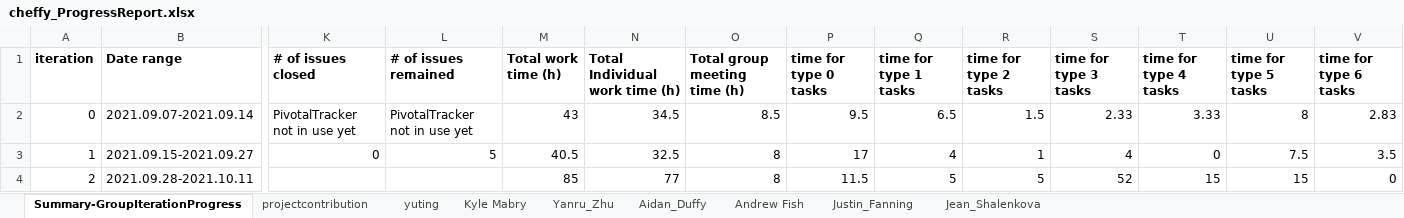
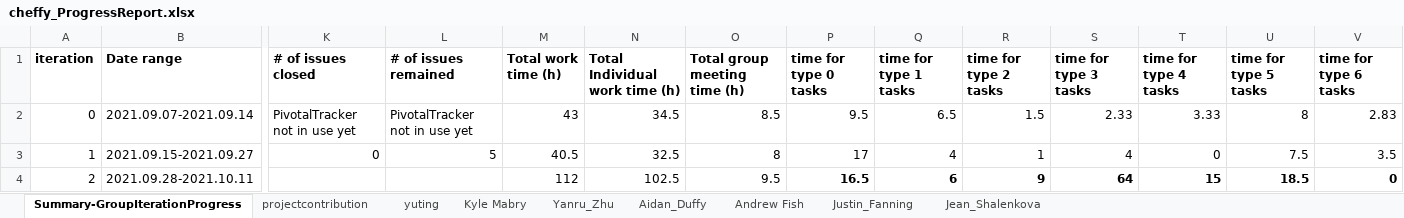
Before and after one commit to BUMETCS673/BUMETCS673OLF21P1, an Excel workbook: doc/Iteration2/cheffy_ProgressReport.xlsx, sheet Summary-GroupIterationProgress, drawn as a sheet; only a part is shown, gaps mark what is left out; values as stored, in another font and other column widths than the file's, no borders; charts and pictures not drawn; the diff names each change by its address in the sheet, - before the commit and + after, or states it on an @@ line.

Commit message:
iter2 progress report

```diff
--- a/doc/Iteration2/cheffy_ProgressReport.xlsx (sheet Summary-GroupIterationProgress)
+++ b/doc/Iteration2/cheffy_ProgressReport.xlsx (sheet Summary-GroupIterationProgress)
-M4 (Total work time (h)): 85
+M4 (Total work time (h)): 112
-N4 (Total Individual work time (h)): 77
+N4 (Total Individual work time (h)): 102.5
-O4 (Total group meeting time (h)): 8
+O4 (Total group meeting time (h)): 9.5
-P4 (time for type 0 tasks): 11.5
+P4 (time for type 0 tasks): 16.5
-P4:V4 bold: off
+P4:V4 bold: on
-Q4 (time for type 1 tasks): 5
+Q4 (time for type 1 tasks): 6
-R4 (time for type 2 tasks): 5
+R4 (time for type 2 tasks): 9
-S4 (time for type 3 tasks): 52
+S4 (time for type 3 tasks): 64
-U4 (time for type 5 tasks): 15
+U4 (time for type 5 tasks): 18.5
```
Also changed, not shown: sheet Jean_Shalenkova, formulas that keep their value, charts or pictures, 2 other files.
